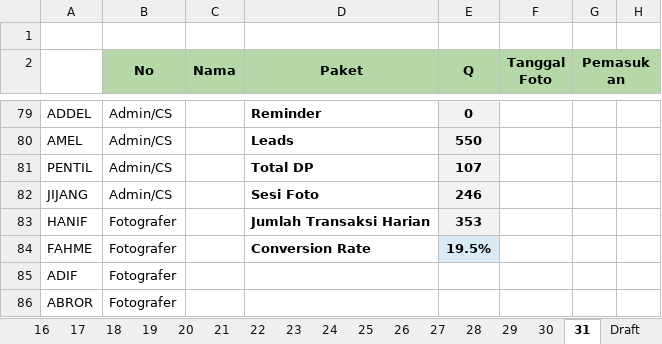
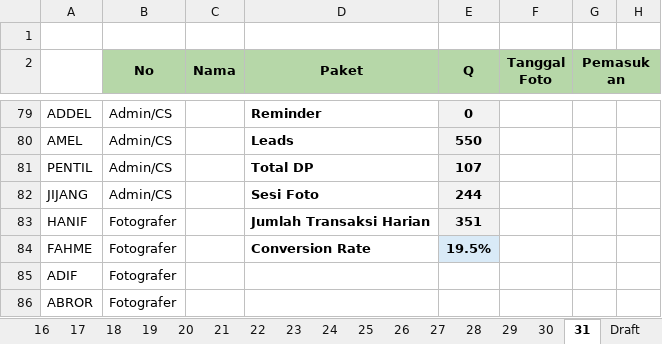
Before and after one commit to whynunuu/FoxeStudio, an Excel workbook: file1_okt.xlsm, sheet 31, drawn as a sheet; only a part is shown, gaps mark what is left out; values as stored, in another font and other column widths than the file's, no borders; charts and pictures and conditional formats not drawn; the diff names each change by its address in the sheet, - before the commit and + after, or states it on an @@ line.

```diff
--- a/file1_okt.xlsm (sheet 31)
+++ b/file1_okt.xlsm (sheet 31)
-E82 (Q): 246
+E82 (Q): 244
-E83 (Q): 353
+E83 (Q): 351
```
Also changed, not shown: sheet 23, sheet Resume Karyawan KPI, formulas that keep their value, charts or pictures, file2.xlsx, file2_okt.xlsx, 4 other files.
